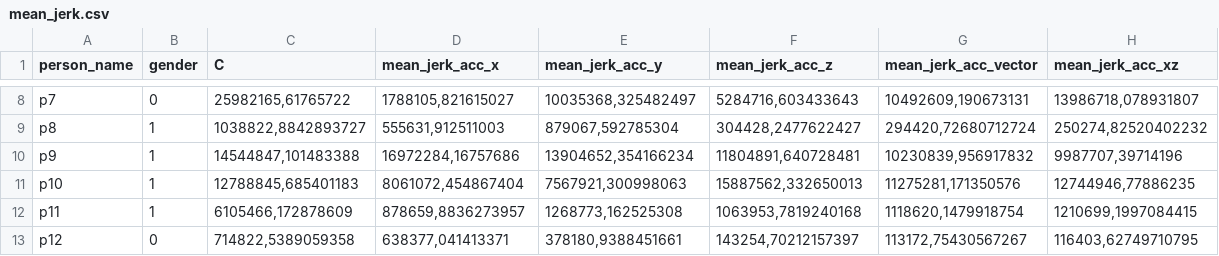
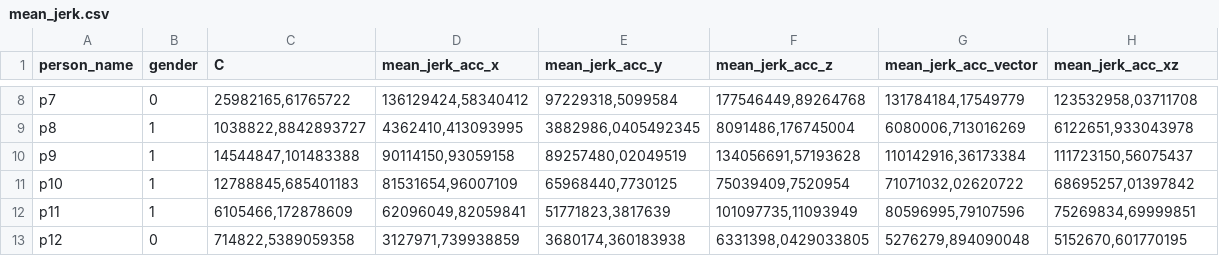
Before and after one commit to doertiboy/MasterStudy, a CSV file: mean_jerk.csv, drawn as a sheet; only a part is shown, gaps mark what is left out; the diff covers the shown part only; the diff names each change by its address in the sheet, - before the commit and + after, or states it on an @@ line.

```diff
--- a/mean_jerk.csv
+++ b/mean_jerk.csv
-D8 (mean_jerk_acc_x): 1788105,821615027
+D8 (mean_jerk_acc_x): 136129424,58340412
-E8 (mean_jerk_acc_y): 10035368,325482497
+E8 (mean_jerk_acc_y): 97229318,5099584
-F8 (mean_jerk_acc_z): 5284716,603433643
+F8 (mean_jerk_acc_z): 177546449,89264768
-G8 (mean_jerk_acc_vector): 10492609,190673131
+G8 (mean_jerk_acc_vector): 131784184,17549779
-H8 (mean_jerk_acc_xz): 13986718,078931807
+H8 (mean_jerk_acc_xz): 123532958,03711708
-D9 (mean_jerk_acc_x): 555631,912511003
+D9 (mean_jerk_acc_x): 4362410,413093995
-E9 (mean_jerk_acc_y): 879067,592785304
+E9 (mean_jerk_acc_y): 3882986,0405492345
-F9 (mean_jerk_acc_z): 304428,2477622427
+F9 (mean_jerk_acc_z): 8091486,176745004
-G9 (mean_jerk_acc_vector): 294420,72680712724
+G9 (mean_jerk_acc_vector): 6080006,713016269
-H9 (mean_jerk_acc_xz): 250274,82520402232
+H9 (mean_jerk_acc_xz): 6122651,933043978
-D10 (mean_jerk_acc_x): 16972284,16757686
+D10 (mean_jerk_acc_x): 90114150,93059158
-E10 (mean_jerk_acc_y): 13904652,354166234
+E10 (mean_jerk_acc_y): 89257480,02049519
-F10 (mean_jerk_acc_z): 11804891,640728481
+F10 (mean_jerk_acc_z): 134056691,57193628
-G10 (mean_jerk_acc_vector): 10230839,956917832
+G10 (mean_jerk_acc_vector): 110142916,36173384
-H10 (mean_jerk_acc_xz): 9987707,39714196
+H10 (mean_jerk_acc_xz): 111723150,56075437
-D11 (mean_jerk_acc_x): 8061072,454867404
+D11 (mean_jerk_acc_x): 81531654,96007109
-E11 (mean_jerk_acc_y): 7567921,300998063
+E11 (mean_jerk_acc_y): 65968440,7730125
-F11 (mean_jerk_acc_z): 15887562,332650013
+F11 (mean_jerk_acc_z): 75039409,7520954
-G11 (mean_jerk_acc_vector): 11275281,171350576
+G11 (mean_jerk_acc_vector): 71071032,02620722
-H11 (mean_jerk_acc_xz): 12744946,77886235
+H11 (mean_jerk_acc_xz): 68695257,01397842
-D12 (mean_jerk_acc_x): 878659,8836273957
+D12 (mean_jerk_acc_x): 62096049,82059841
-E12 (mean_jerk_acc_y): 1268773,162525308
+E12 (mean_jerk_acc_y): 51771823,3817639
-F12 (mean_jerk_acc_z): 1063953,7819240168
+F12 (mean_jerk_acc_z): 101097735,11093949
-G12 (mean_jerk_acc_vector): 1118620,1479918754
+G12 (mean_jerk_acc_vector): 80596995,79107596
-H12 (mean_jerk_acc_xz): 1210699,1997084415
+H12 (mean_jerk_acc_xz): 75269834,69999851
-D13 (mean_jerk_acc_x): 638377,041413371
+D13 (mean_jerk_acc_x): 3127971,739938859
-E13 (mean_jerk_acc_y): 378180,9388451661
+E13 (mean_jerk_acc_y): 3680174,360183938
-F13 (mean_jerk_acc_z): 143254,70212157397
+F13 (mean_jerk_acc_z): 6331398,0429033805
-G13 (mean_jerk_acc_vector): 113172,75430567267
+G13 (mean_jerk_acc_vector): 5276279,894090048
-H13 (mean_jerk_acc_xz): 116403,62749710795
+H13 (mean_jerk_acc_xz): 5152670,601770195
```
Also changed, not shown: 50 edited cells elsewhere in this file, cluster_data.csv, features_data.csv, 25 other files.
